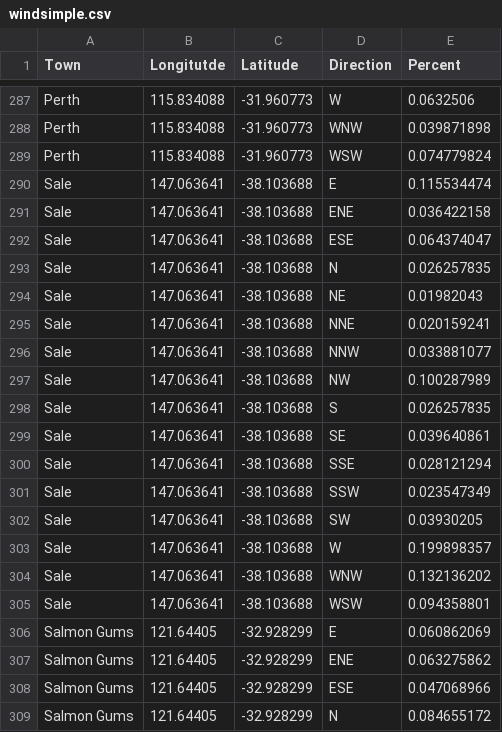
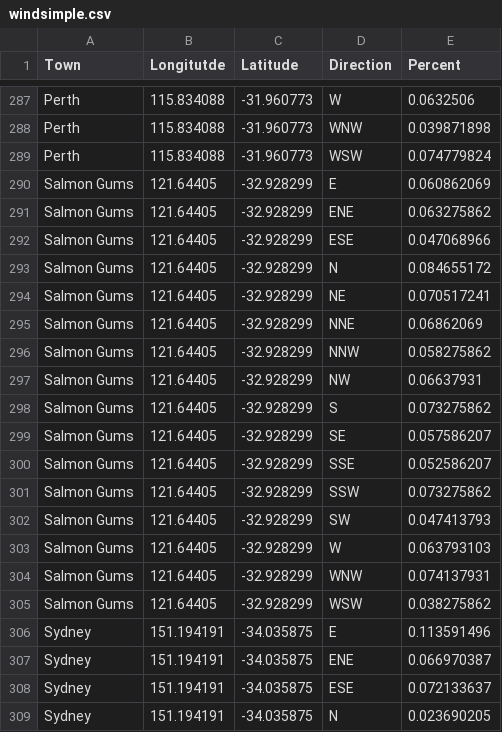
Before and after one commit to gdel0004/FIT3179, a CSV file: windsimple.csv, drawn as a sheet; only a part is shown, gaps mark what is left out; the shorter side is filled out with more unchanged rows; the diff names each change by its address in the sheet, - before the commit and + after, or states it on an @@ line.

Commit message:
Removed Sale

```diff
--- a/windsimple.csv
+++ b/windsimple.csv
-row 290: Sale | 147.063641 | -38.103688 | E | 0.115534474
-row 291: Sale | 147.063641 | -38.103688 | ENE | 0.036422158
-row 292: Sale | 147.063641 | -38.103688 | ESE | 0.064374047
-row 293: Sale | 147.063641 | -38.103688 | N | 0.026257835
-row 294: Sale | 147.063641 | -38.103688 | NE | 0.01982043
-row 295: Sale | 147.063641 | -38.103688 | NNE | 0.020159241
-row 296: Sale | 147.063641 | -38.103688 | NNW | 0.033881077
-row 297: Sale | 147.063641 | -38.103688 | NW | 0.100287989
-row 298: Sale | 147.063641 | -38.103688 | S | 0.026257835
-row 299: Sale | 147.063641 | -38.103688 | SE | 0.039640861
-row 300: Sale | 147.063641 | -38.103688 | SSE | 0.028121294
-row 301: Sale | 147.063641 | -38.103688 | SSW | 0.023547349
-row 302: Sale | 147.063641 | -38.103688 | SW | 0.03930205
-row 303: Sale | 147.063641 | -38.103688 | W | 0.199898357
-row 304: Sale | 147.063641 | -38.103688 | WNW | 0.132136202
-row 305: Sale | 147.063641 | -38.103688 | WSW | 0.094358801
```
